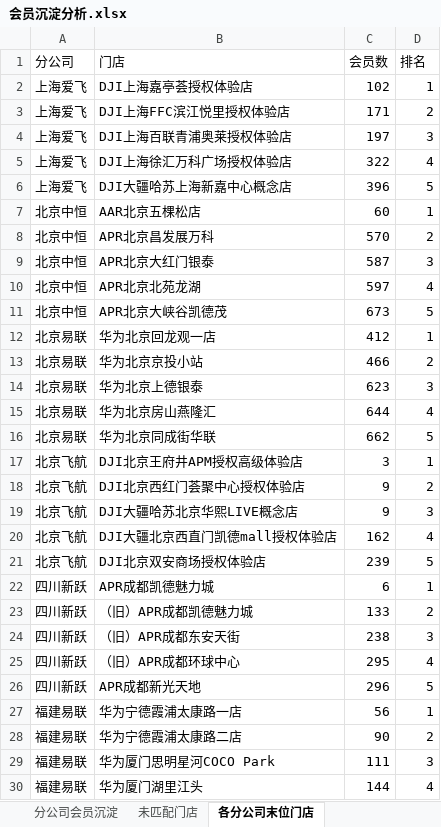
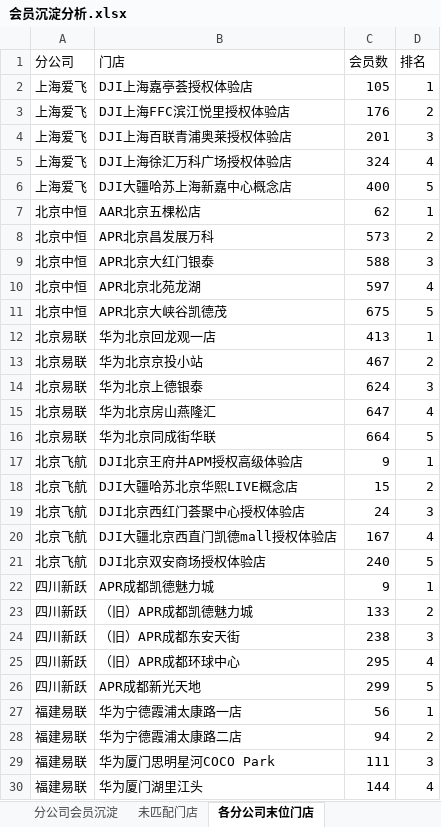
Before and after one commit to panghao007/retail-dashboard, an Excel workbook: member_deposit/会员沉淀分析.xlsx, sheet 各分公司末位门店, drawn as a sheet; only a part is shown; values as stored, in another font and other column widths than the file's, no borders; removed rows and columns are numbered as before the commit, all else as after; the diff names each change by its address in the sheet, - before the commit and + after, or states it on an @@ line.

```diff
--- a/member_deposit/会员沉淀分析.xlsx (sheet 各分公司末位门店)
+++ b/member_deposit/会员沉淀分析.xlsx (sheet 各分公司末位门店)
-C2 (会员数): 102
+C2 (会员数): 105
-C3 (会员数): 171
+C3 (会员数): 176
-C4 (会员数): 197
+C4 (会员数): 201
-C5 (会员数): 322
+C5 (会员数): 324
-C6 (会员数): 396
+C6 (会员数): 400
-C7 (会员数): 60
+C7 (会员数): 62
-C8 (会员数): 570
+C8 (会员数): 573
-C9 (会员数): 587
+C9 (会员数): 588
-C11 (会员数): 673
+C11 (会员数): 675
-C12 (会员数): 412
+C12 (会员数): 413
-C13 (会员数): 466
+C13 (会员数): 467
-C14 (会员数): 623
+C14 (会员数): 624
-C15 (会员数): 644
+C15 (会员数): 647
-C16 (会员数): 662
+C16 (会员数): 664
-C17 (会员数): 3
+C17 (会员数): 9
-row 18: 北京飞航 | DJI北京西红门荟聚中心授权体验店 | 9 | 2
-C18 (会员数): 9
+C18 (会员数): 15
-D18 (排名): 3
+D18 (排名): 2
+row 19: 北京飞航 | DJI北京西红门荟聚中心授权体验店 | 24 | 3
-C20 (会员数): 162
+C20 (会员数): 167
-C21 (会员数): 239
+C21 (会员数): 240
-C22 (会员数): 6
+C22 (会员数): 9
-C26 (会员数): 296
+C26 (会员数): 299
-C28 (会员数): 90
+C28 (会员数): 94
```
Also changed, not shown: sheet 分公司会员沉淀, 5 other files.
